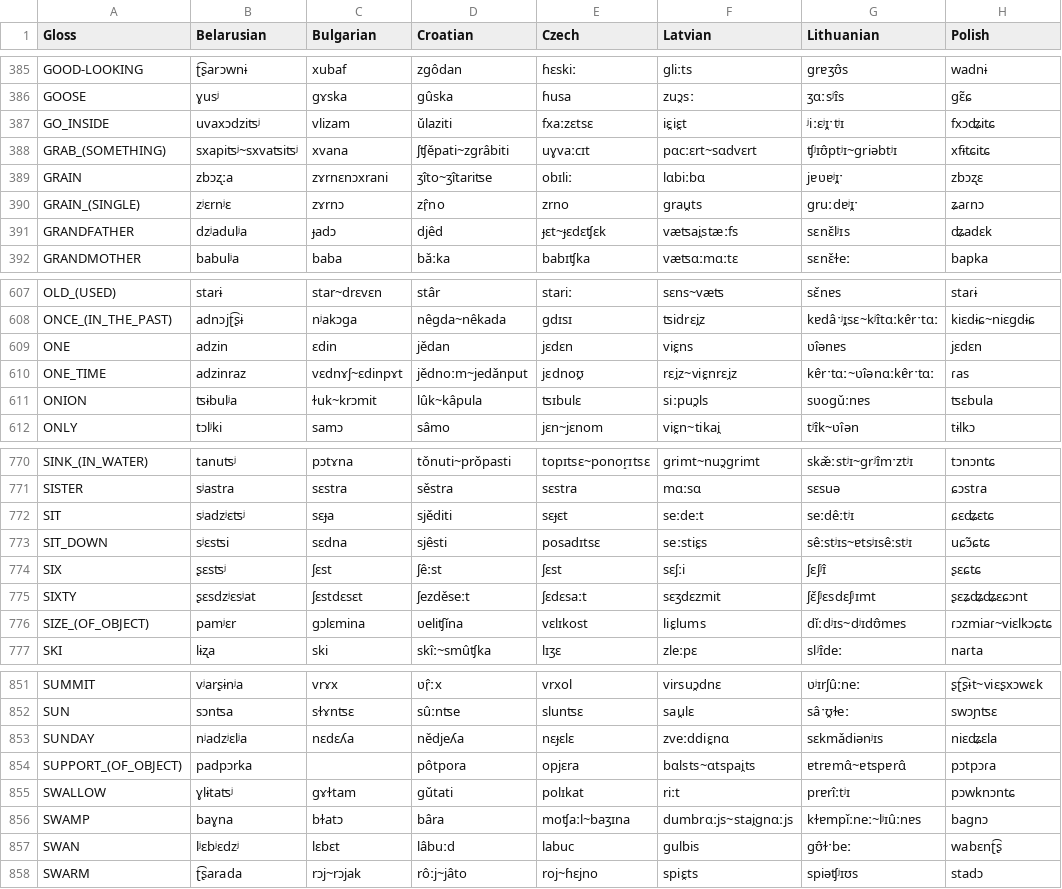
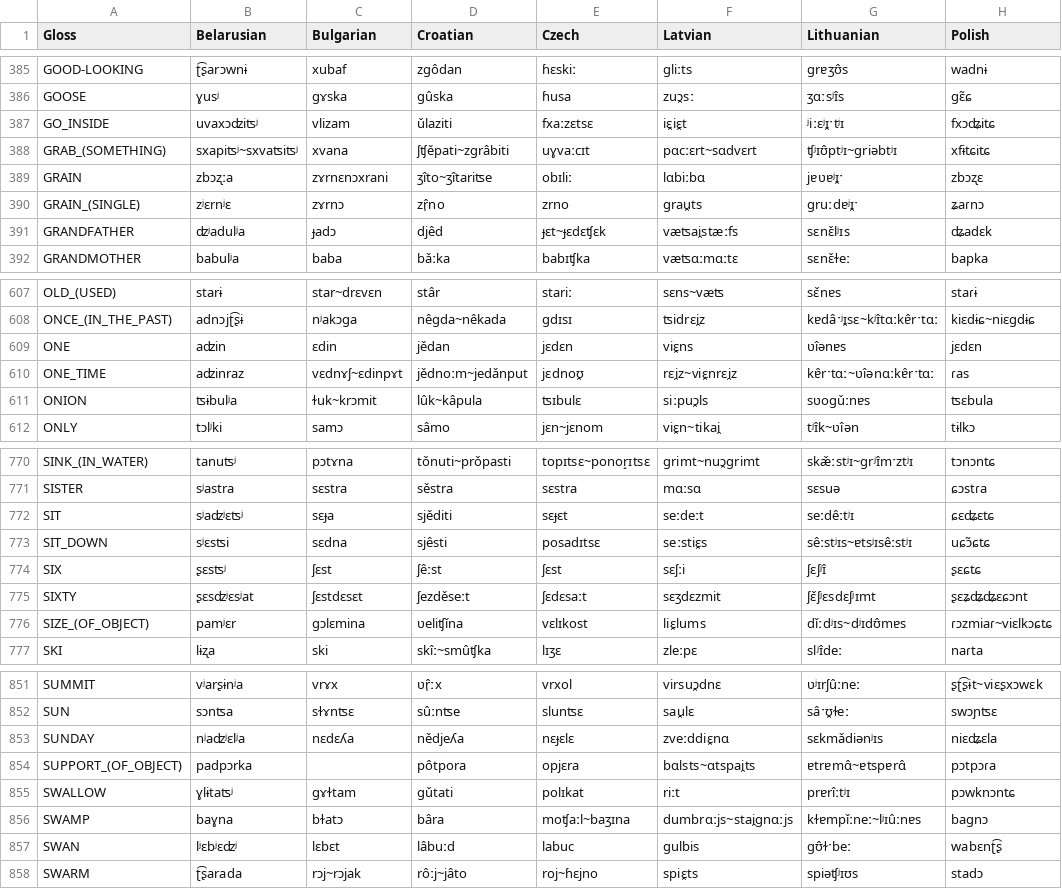
Before and after one commit to pgeorgis/LST_MScThesis, a CSV file: Datasets/Balto-Slavic/Balto-Slavic Vocabulary Index.csv, drawn as a sheet; only a part is shown, gaps mark what is left out; the diff covers the shown part only; the diff names each change by its address in the sheet, - before the commit and + after, or states it on an @@ line.

Commit message:
Corrected Belarusian transcriptions

```diff
--- a/Datasets/Balto-Slavic/Balto-Slavic Vocabulary Index.csv
+++ b/Datasets/Balto-Slavic/Balto-Slavic Vocabulary Index.csv
-B387 (Belarusian): uvaxɔdziʦʲ
+B387 (Belarusian): uvaxɔʣiʦʲ
-B391 (Belarusian): dzʲadulʲa
+B391 (Belarusian): ʣʲadulʲa
-B609 (Belarusian): adzin
+B609 (Belarusian): aʣin
-B610 (Belarusian): adzinraz
+B610 (Belarusian): aʣinraz
-B772 (Belarusian): sʲadzʲɛʦʲ
+B772 (Belarusian): sʲaʣʲɛʦʲ
-B775 (Belarusian): ʂɛsdzʲɛsʲat
+B775 (Belarusian): ʂɛsʣʲɛsʲat
-B853 (Belarusian): nʲadzʲɛlʲa
+B853 (Belarusian): nʲaʣʲɛlʲa
-B857 (Belarusian): lʲɛbʲɛdzʲ
+B857 (Belarusian): lʲɛbʲɛʣʲ
```
Also changed, not shown: 43 edited cells elsewhere in this file, 2 other files.
